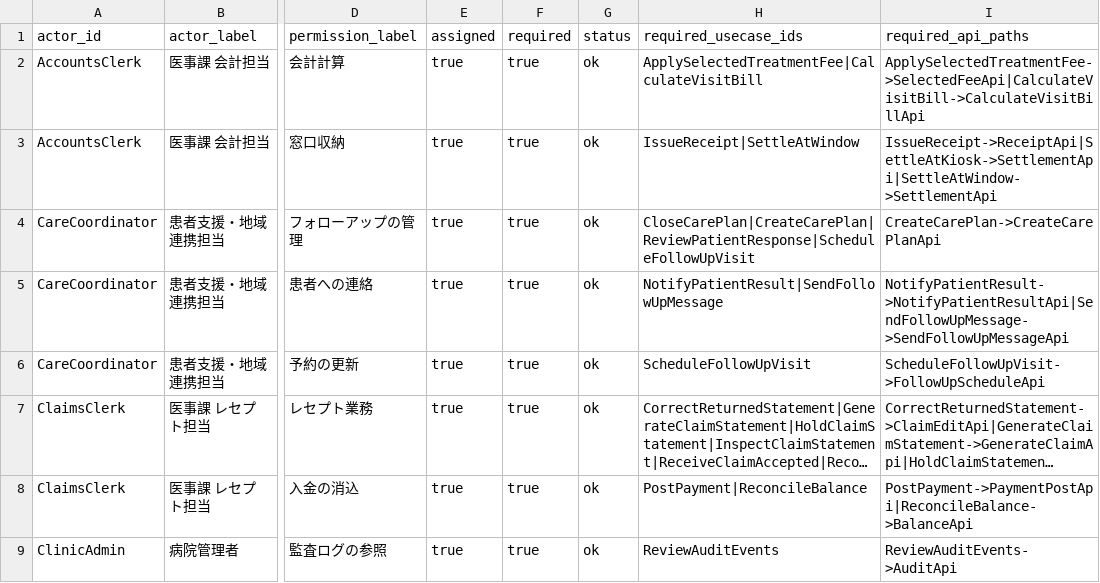
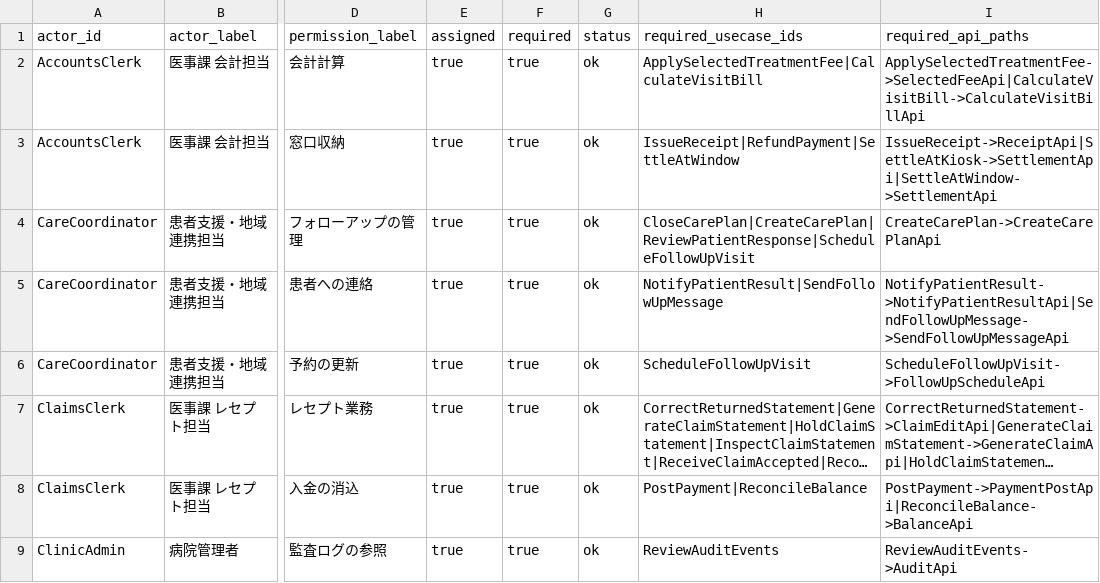
Before and after one commit to manji-0/rdra-ish-dsl, a CSV file: samples/clinic-ops/out/actor_permission_audit.csv, drawn as a sheet; only a part is shown, gaps mark what is left out; long unchanged cells end in …; the diff names each change by its address in the sheet, - before the commit and + after, or states it on an @@ line.

```diff
--- a/samples/clinic-ops/out/actor_permission_audit.csv
+++ b/samples/clinic-ops/out/actor_permission_audit.csv
-H3 (required_usecase_ids): IssueReceipt|SettleAtWindow
+H3 (required_usecase_ids): IssueReceipt|RefundPayment|SettleAtWindow
```
Also changed, not shown: samples/clinic-ops/out/screen_constraints.csv, 13 other files.
